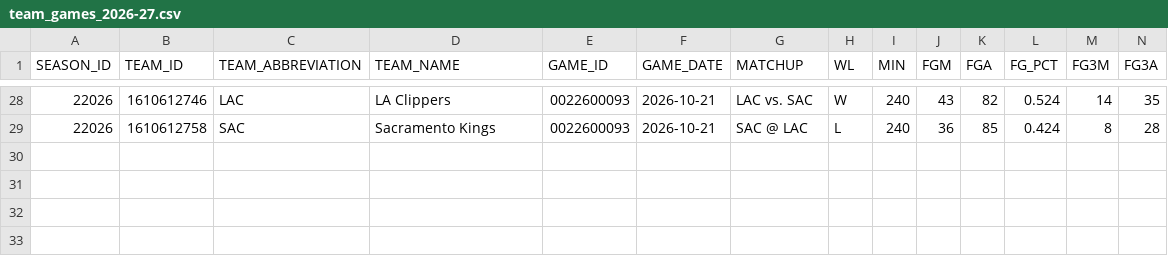
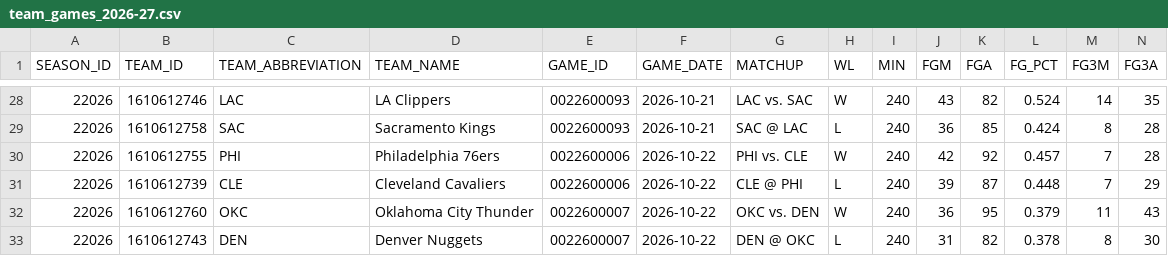
Before and after one commit to FantasyBasketballWatchlist/fantasybasketballwatchlist, a CSV file: data/live/team_games_2026-27.csv, drawn as a sheet; only a part is shown, gaps mark what is left out; rows hold the shown columns only; the diff names each change by its address in the sheet, - before the commit and + after, or states it on an @@ line.

Commit message:
Data refresh 2026-10-23

```diff
--- a/data/live/team_games_2026-27.csv
+++ b/data/live/team_games_2026-27.csv
+row 30: 22026 | 1610612755 | PHI | Philadelphia 76ers | 0022600006 | 2026-10-22 | PHI vs. CLE | W | 240 | 42 | 92 | 0.457 | 7 | 28
+row 31: 22026 | 1610612739 | CLE | Cleveland Cavaliers | 0022600006 | 2026-10-22 | CLE @ PHI | L | 240 | 39 | 87 | 0.448 | 7 | 29
+row 32: 22026 | 1610612760 | OKC | Oklahoma City Thunder | 0022600007 | 2026-10-22 | OKC vs. DEN | W | 240 | 36 | 95 | 0.379 | 11 | 43
+row 33: 22026 | 1610612743 | DEN | Denver Nuggets | 0022600007 | 2026-10-22 | DEN @ OKC | L | 240 | 31 | 82 | 0.378 | 8 | 30
```
Also changed, not shown: data/live/espn_ownership_2026-27.csv, data/live/espn_positions_2026-27.csv, 7 other files.
